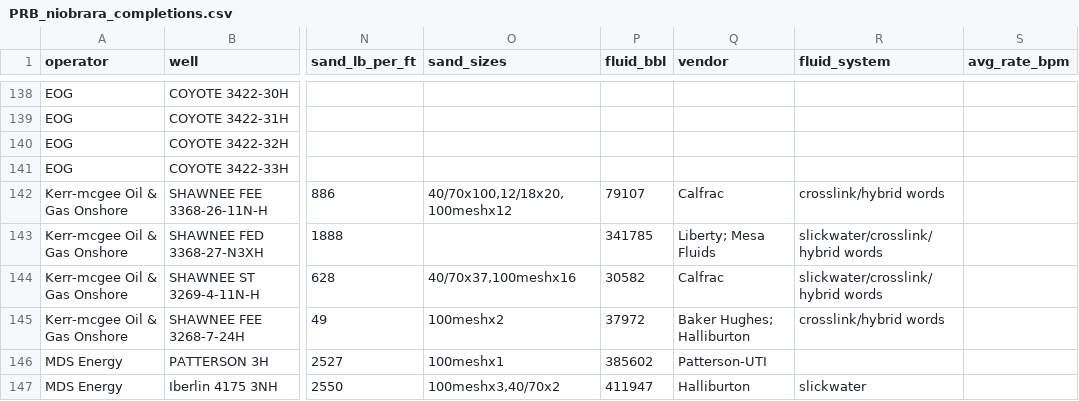
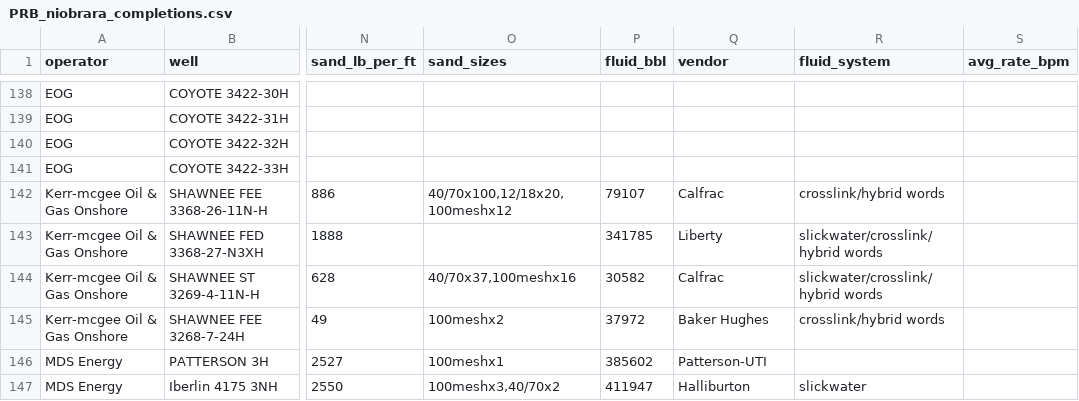
Before and after one commit to BackwardsHAT123/PRB, a CSV file: data/completions/PRB_niobrara_completions.csv, drawn as a sheet; only a part is shown, gaps mark what is left out; the diff covers the shown part only; the diff names each change by its address in the sheet, - before the commit and + after, or states it on an @@ line.

```diff
--- a/data/completions/PRB_niobrara_completions.csv
+++ b/data/completions/PRB_niobrara_completions.csv
-Q143 (vendor): Liberty; Mesa Fluids
+Q143 (vendor): Liberty
-Q145 (vendor): Baker Hughes; Halliburton
+Q145 (vendor): Baker Hughes
```
Also changed, not shown: 27 edited cells elsewhere in this file, 2 other files.
